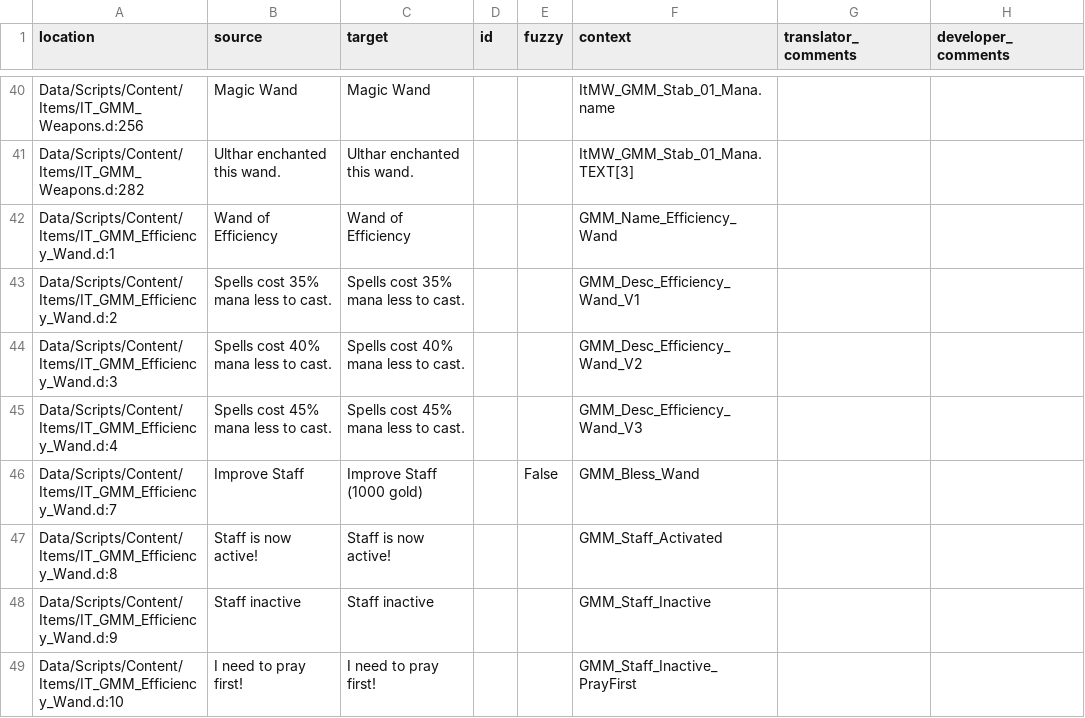
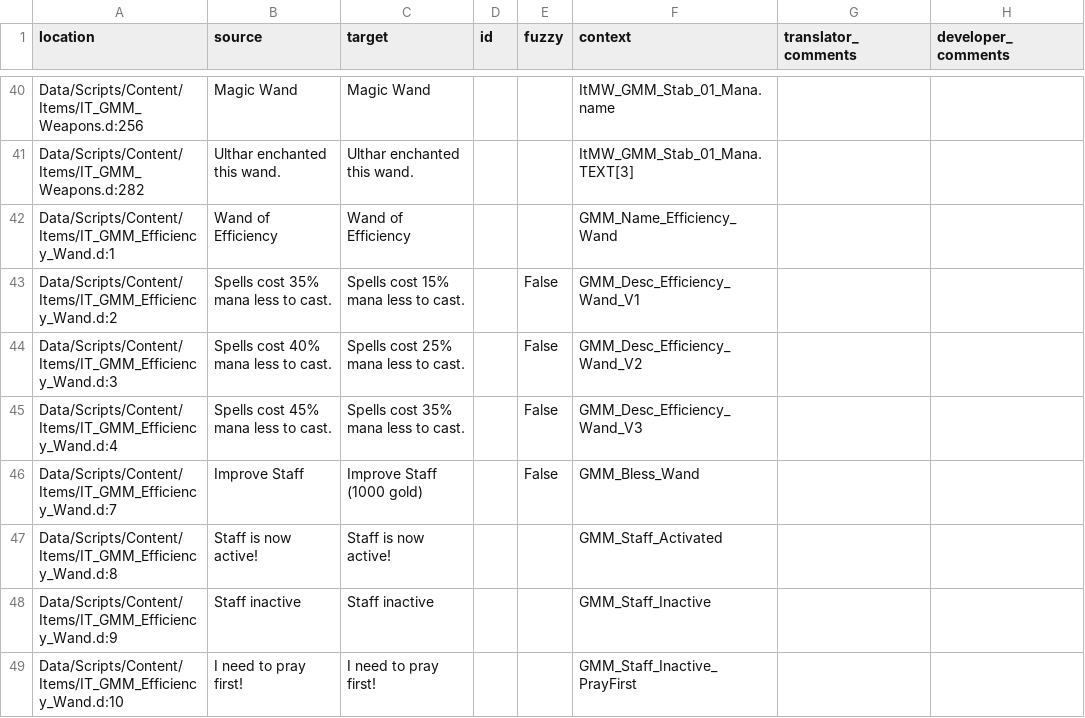
Before and after one commit to GaroK/Generous-Magic-Mod_, a CSV file: .translations/en/GMM.csv, drawn as a sheet; only a part is shown, gaps mark what is left out.

Commit message:
Translated using Weblate (English)
Currently translated at 100.0% (69 of 69 strings)

Translation: Generous magic mod/Main module
Translate-URL: http://weblate.cokoliv.eu/projects/generous-magic-mod/main-module/en/

```diff
--- a/.translations/en/GMM.csv
+++ b/.translations/en/GMM.csv
@@ -42,5 +42,5 @@
 "Data/Scripts/Content/Items/IT_GMM_Efficiency_Wand.d:1","Wand of Efficiency","Wand of Efficiency","","","GMM_Name_Efficiency_Wand","",""
-"Data/Scripts/Content/Items/IT_GMM_Efficiency_Wand.d:2","Spells cost 35% mana less to cast.","Spells cost 35% mana less to cast.","","","GMM_Desc_Efficiency_Wand_V1","",""
-"Data/Scripts/Content/Items/IT_GMM_Efficiency_Wand.d:3","Spells cost 40% mana less to cast.","Spells cost 40% mana less to cast.","","","GMM_Desc_Efficiency_Wand_V2","",""
-"Data/Scripts/Content/Items/IT_GMM_Efficiency_Wand.d:4","Spells cost 45% mana less to cast.","Spells cost 45% mana less to cast.","","","GMM_Desc_Efficiency_Wand_V3","",""
+"Data/Scripts/Content/Items/IT_GMM_Efficiency_Wand.d:2","Spells cost 35% mana less to cast.","Spells cost 15% mana less to cast.","","False","GMM_Desc_Efficiency_Wand_V1","",""
+"Data/Scripts/Content/Items/IT_GMM_Efficiency_Wand.d:3","Spells cost 40% mana less to cast.","Spells cost 25% mana less to cast.","","False","GMM_Desc_Efficiency_Wand_V2","",""
+"Data/Scripts/Content/Items/IT_GMM_Efficiency_Wand.d:4","Spells cost 45% mana less to cast.","Spells cost 35% mana less to cast.","","False","GMM_Desc_Efficiency_Wand_V3","",""
 "Data/Scripts/Content/Items/IT_GMM_Efficiency_Wand.d:7","Improve Staff","Improve Staff (1000 gold)","","False","GMM_Bless_Wand","",""
```
